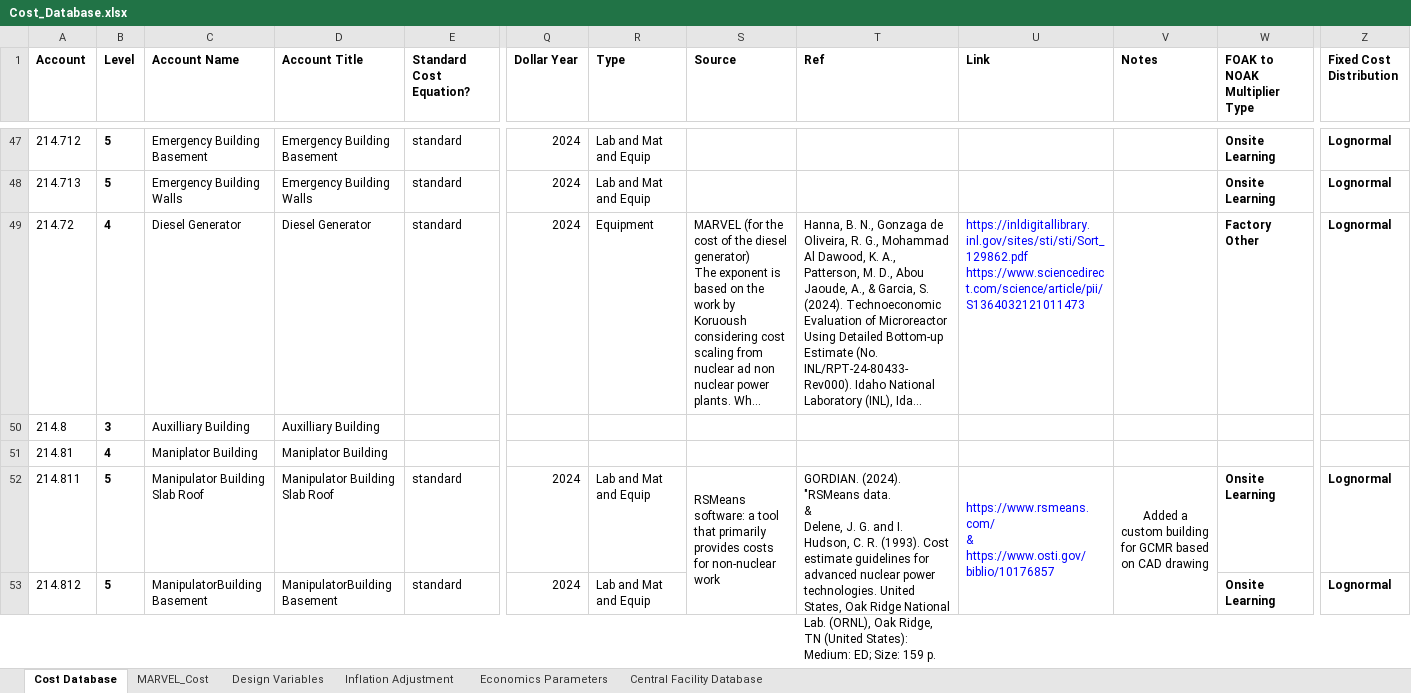
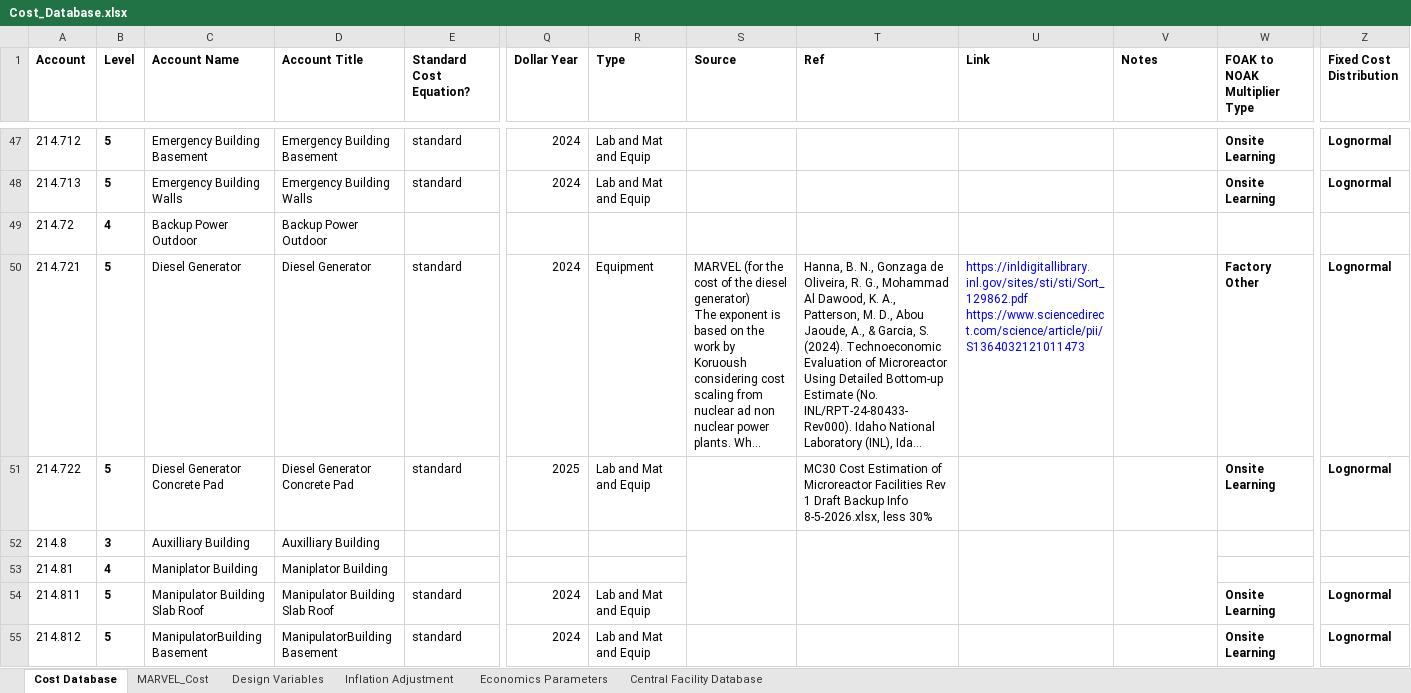
Before and after one commit to IdahoLabResearch/MOUSE, an Excel workbook: cost/Cost_Database.xlsx, sheet Cost Database, drawn as a sheet; only a part is shown, gaps mark what is left out; long unchanged cells end in …; values as stored, in another font and other column widths than the file's, no borders; conditional formats not drawn; removed rows and columns are numbered as before the commit, all else as after; rows hold the shown columns only; ↵ is a line break in a cell; the diff covers the shown part only; the diff names each change by its address in the sheet, - before the commit and + after, or states it on an @@ line.

Commit message:
Add diesel generator concrete pad cost

```diff
--- a/cost/Cost_Database.xlsx (sheet Cost Database)
+++ b/cost/Cost_Database.xlsx (sheet Cost Database)
+row 49: 214.72 | 4 | Backup Power Outdoor | Backup Power Outdoor
-A50 (Account): 214.72
+A50 (Account): 214.721
-B50 (Level): 4
+B50 (Level): 5
+row 51: 214.722 | 5 | Diesel Generator Concrete Pad | Diesel Generator Concrete Pad | standard | 2025 | Lab and Mat and Equip |  | MC30 Cost Estimation of Microreactor Facilities Rev 1 Draft Backup Info 8-5-2026.xlsx, less 30% |  |  | Onsite Learning | Lognormal
+S52:S54 merged
+T52:T54 merged
+U52:U54 merged
+V52:V54 merged
-S54 (Source): RSMeans software: a tool that primarily provides costs for non-nuclear work
+S54 (Source): (empty)
-S52:S54 merged
-T54 (Ref): GORDIAN. (2024). "RSMeans data. ↵ & ↵ Delene, J. G. and I. Hudson, C. R. (1993). Cost estimate guidelines for advanced nuclear power technologies. United States, Oak Ridge National Lab. (ORNL), Oak Ridge, TN (United States): Medium: ED; Size: 159 p.
+T54 (Ref): (empty)
-T52:T54 merged
-U54 (Link): https://www.rsmeans.com/ ↵ & ↵ https://www.osti.gov/biblio/10176857
+U54 (Link): (empty)
-U52:U54 merged
-V54 (Notes): Added a custom building for GCMR based on CAD drawing
+V54 (Notes): (empty)
-V52:V54 merged
```
Also changed, not shown: 21 edited cells and merged cells elsewhere in this sheet, formulas that keep their value.
